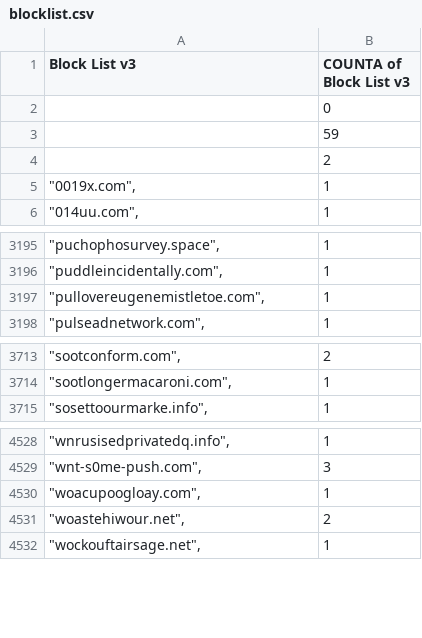
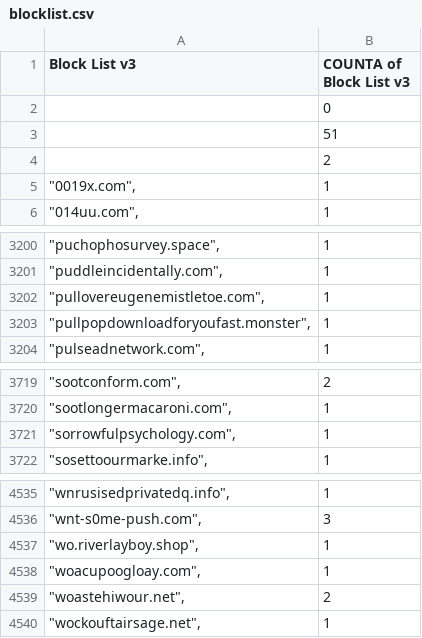
Before and after one commit to meganerasam/blocklist, a CSV file: blocklist.csv, drawn as a sheet; only a part is shown, gaps mark what is left out; the diff covers the shown part only.

```diff
--- a/blocklist.csv
+++ b/blocklist.csv
@@ -2,3 +2,3 @@ Block List v3,COUNTA of Block List v3
 ,0
-,59
+,51
  ,2
@@ -3197,2 +3202,3 @@ Block List v3,COUNTA of Block List v3
 """pullovereugenemistletoe.com"",",1
+"""pullpopdownloadforyoufast.monster"",",1
 """pulseadnetwork.com"",",1
@@ -3714,2 +3720,3 @@ Block List v3,COUNTA of Block List v3
 """sootlongermacaroni.com"",",1
+"""sorrowfulpsychology.com"",",1
 """sosettoourmarke.info"",",1
@@ -4529,2 +4536,3 @@ Block List v3,COUNTA of Block List v3
 """wnt-s0me-push.com"",",3
+"""wo.riverlayboy.shop"",",1
 """woacupoogloay.com"",",1
```
Also changed, not shown: 5 added rows elsewhere in this file.
